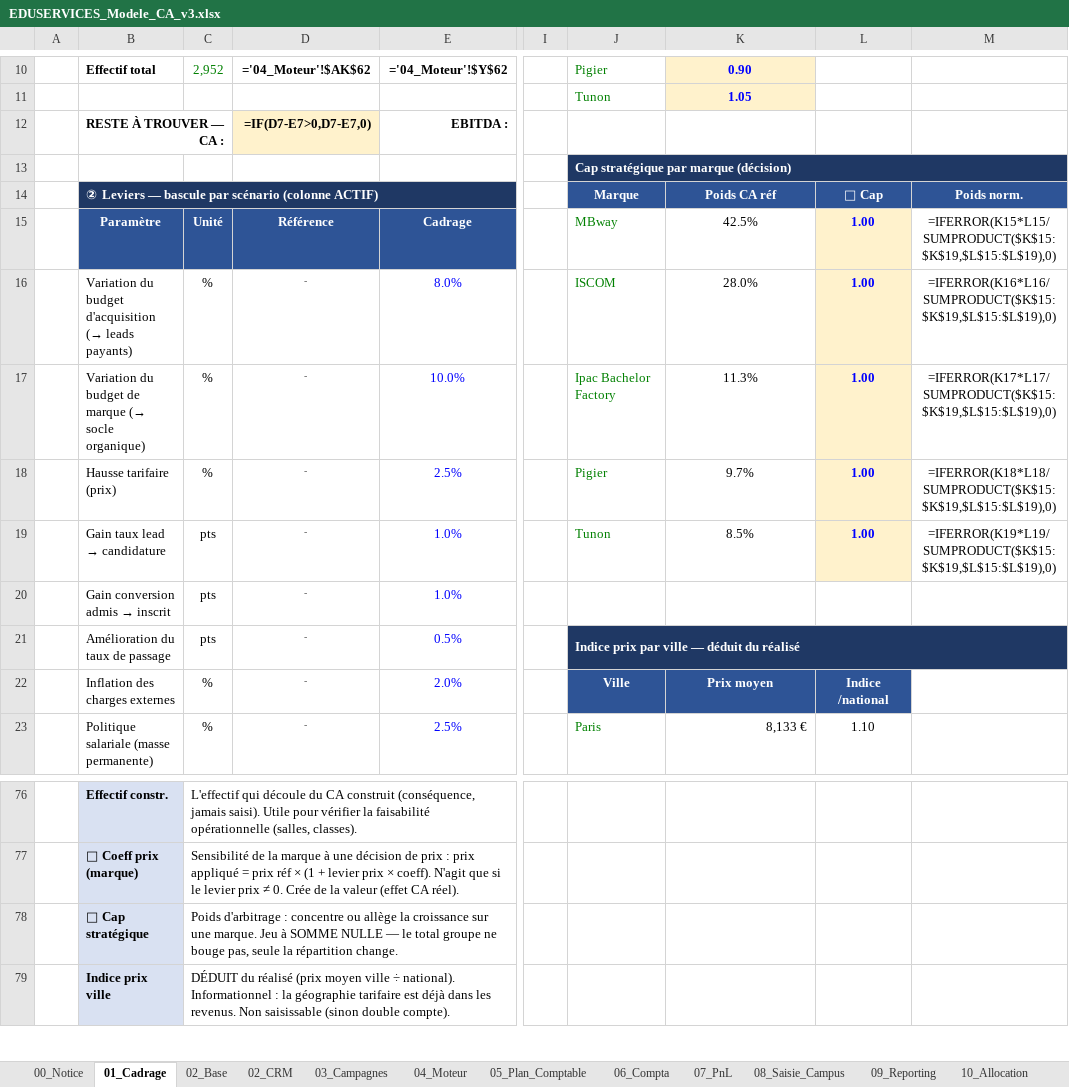
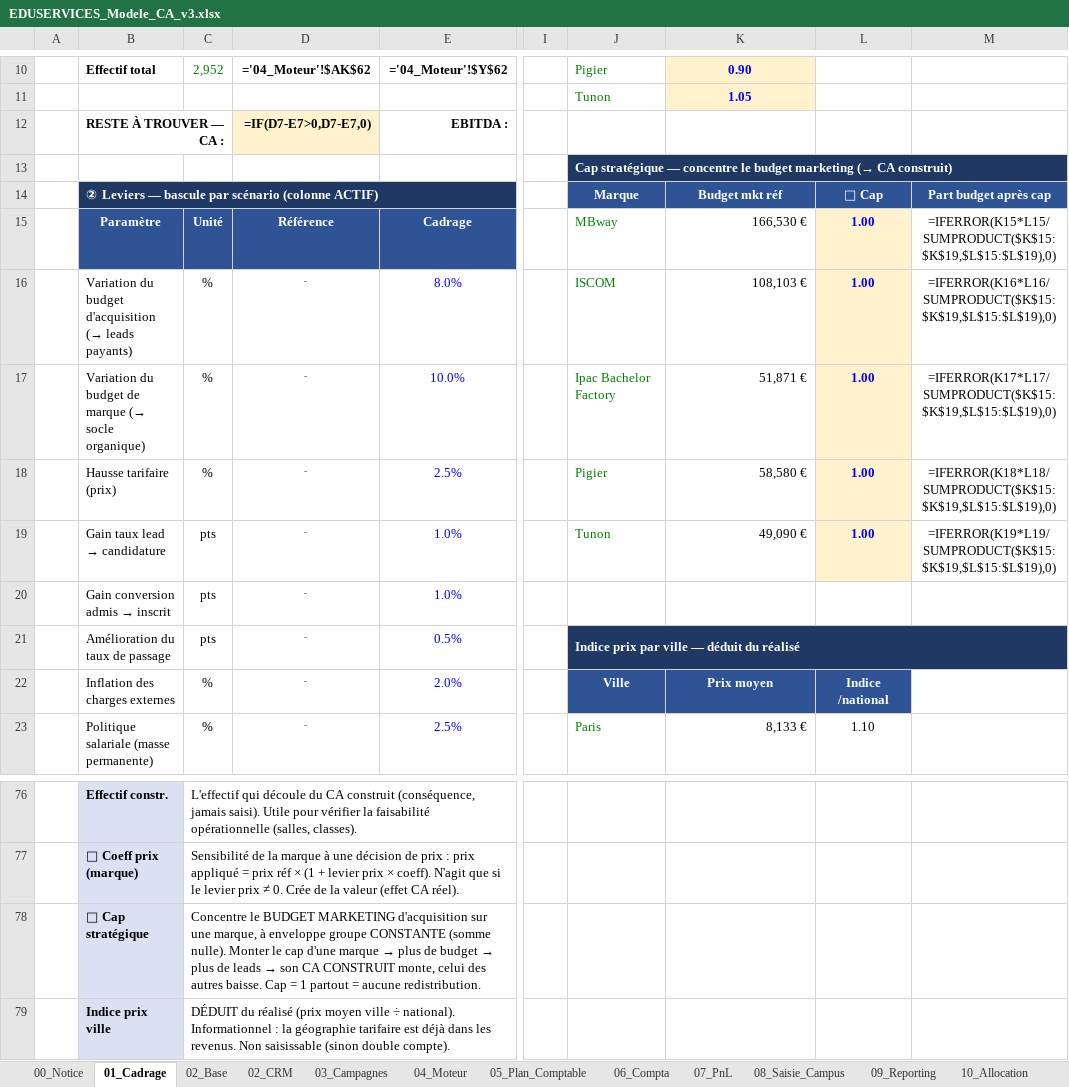
Before and after one commit to elmeziatims-art/demo5, an Excel workbook: eduservices/EDUSERVICES_Modele_CA_v3.xlsx, sheet 01_Cadrage, drawn as a sheet; only a part is shown, gaps mark what is left out; values as stored, in another font and other column widths than the file's, no borders; formulas without a stored value are shown as written; conditional formats not drawn; the diff names each change by its address in the sheet, - before the commit and + after, or states it on an @@ line.

```diff
--- a/eduservices/EDUSERVICES_Modele_CA_v3.xlsx (sheet 01_Cadrage)
+++ b/eduservices/EDUSERVICES_Modele_CA_v3.xlsx (sheet 01_Cadrage)
-J13: Cap stratégique par marque (décision)
+J13: Cap stratégique — concentre le budget marketing (→ CA construit)
-K14: Poids CA réf
+K14: Budget mkt réf
-M14: Poids norm.
+M14: Part budget après cap
-K15: 42.5%
+K15: 166,530 €
-K15:K19 alignment: center
+K15:K19 alignment: right
-K16: 28.0%
+K16: 108,103 €
-K17: 11.3%
+K17: 51,871 €
-K18: 9.7%
+K18: 58,580 €
-K19: 8.5%
+K19: 49,090 €
@@ C78: Poids d'arbitrage : concentre ou allège la croissance sur une marque. Jeu à SOMME NULLE — le total groupe ne bouge pas, seule la répartition change. → Concentre le BUDGET MARKETING d'acquisition sur une marque, à enveloppe groupe CONSTANTE (somme nulle). Monter le cap d'une marque → plus de budget → plus de leads → son CA CONSTRUIT monte, celui des autres baisse. Cap = 1 partout = aucune redistribution. @@
```
Also changed, not shown: sheet 04_Moteur, sheet 03_Campagnes, 1 other file.
